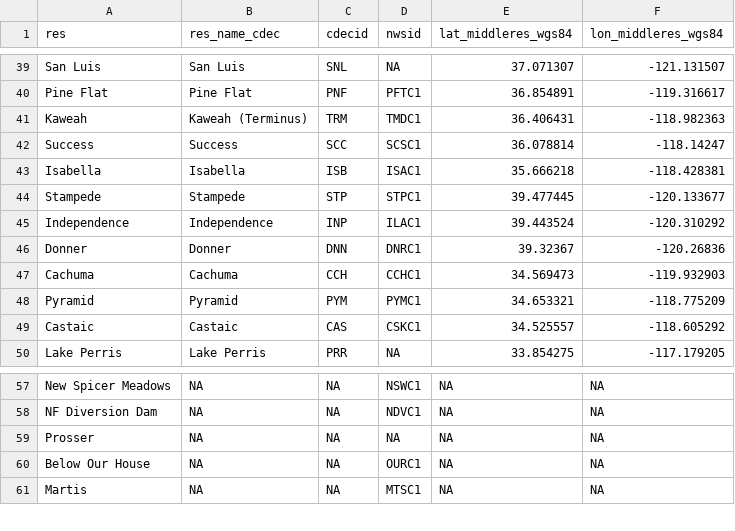
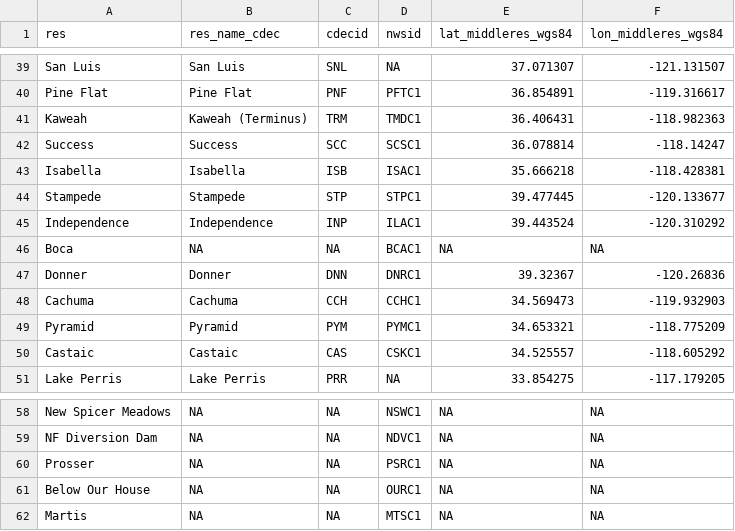
Before and after one commit to dbo99/publicflowvis, a CSV file: cdec_reservoir_coords.csv, drawn as a sheet; only a part is shown, gaps mark what is left out.

Commit message:
Update cdec_reservoir_coords.csv

```diff
--- a/cdec_reservoir_coords.csv
+++ b/cdec_reservoir_coords.csv
@@ -45,2 +45,3 @@ Stampede, Stampede,STP,STPC1,39.477445,-120.133677
 Independence, Independence,INP,ILAC1,39.443524,-120.310292
+Boca, NA, NA, BCAC1, NA, NA
 Donner, Donner,DNN,DNRC1,39.32367,-120.26836
@@ -58,3 +59,3 @@ New Spicer Meadows, NA, NA, NSWC1, NA, NA
 NF Diversion Dam,  NA, NA, NDVC1, NA, NA
-Prosser, NA, NA, NA, NA, NA
+Prosser, NA, NA, PSRC1, NA, NA
 Below Our House, NA, NA, OURC1, NA, NA
```
